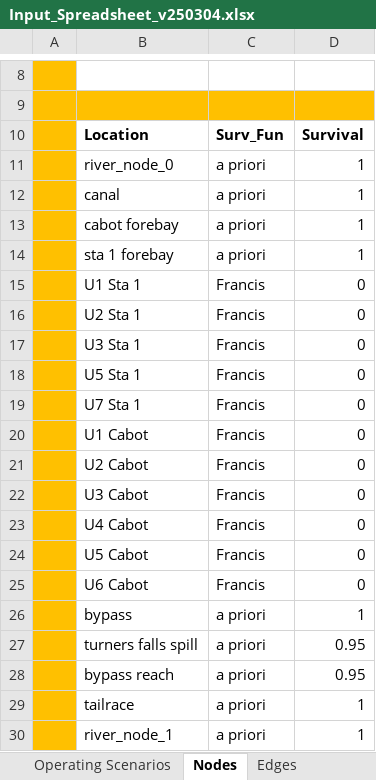
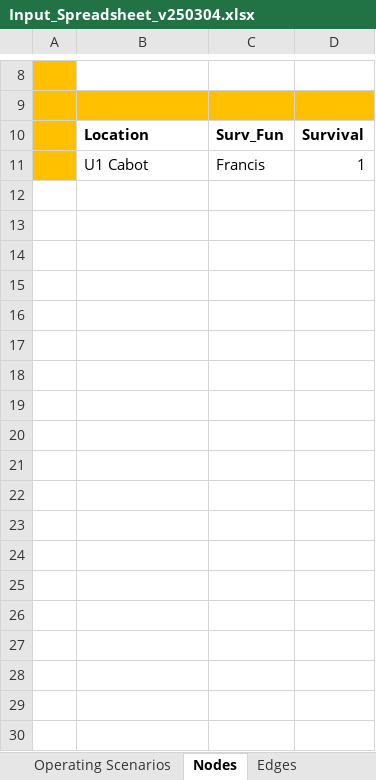
Before and after one commit to knebiolo/stryke, an Excel workbook: Spreadsheet Interface/Input_Spreadsheet_v250304.xlsx, sheet Nodes, drawn as a sheet; only a part is shown, gaps mark what is left out; values as stored, in another font and other column widths than the file's, no borders; removed rows and columns are numbered as before the commit, all else as after; the diff names each change by its address in the sheet, - before the commit and + after, or states it on an @@ line.

Commit message:
testing single node single unit model

```diff
--- a/Spreadsheet Interface/Input_Spreadsheet_v250304.xlsx (sheet Nodes)
+++ b/Spreadsheet Interface/Input_Spreadsheet_v250304.xlsx (sheet Nodes)
-row 11:  | river_node_0 | a priori | 1
-row 12:  | canal | a priori | 1
-row 13:  | cabot forebay | a priori | 1
-row 14:  | sta 1 forebay | a priori | 1
-row 15:  | U1 Sta 1 | Francis | 0
-row 16:  | U2 Sta 1 | Francis | 0
-row 17:  | U3 Sta 1 | Francis | 0
-row 18:  | U5 Sta 1 | Francis | 0
-row 19:  | U7 Sta 1 | Francis | 0
-D11: 0
+D11: 1
-row 21:  | U2 Cabot | Francis | 0
-row 22:  | U3 Cabot | Francis | 0
-row 23:  | U4 Cabot | Francis | 0
-row 24:  | U5 Cabot | Francis | 0
-row 25:  | U6 Cabot | Francis | 0
-row 26:  | bypass | a priori | 1
-row 27:  | turners falls spill | a priori | 0.95
-row 28:  | bypass reach | a priori | 0.95
-row 29:  | tailrace | a priori | 1
-row 30:  | river_node_1 | a priori | 1
```
Also changed, not shown: sheet Unit Params, sheet Edges, sheet Operating Scenarios, sheet Flow Scenarios, sheet Facilities, other sheet tabs, 1 other file.
